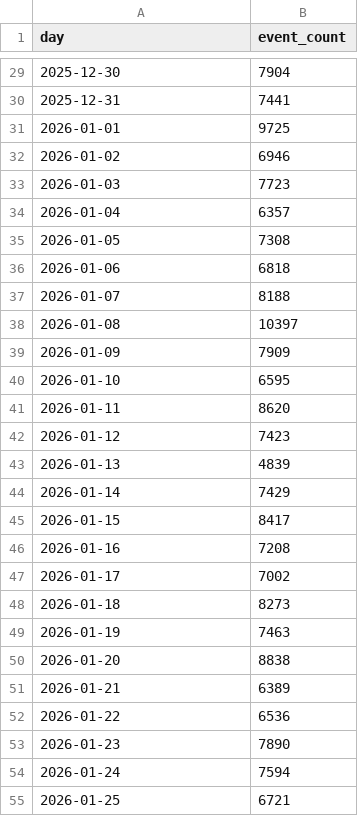
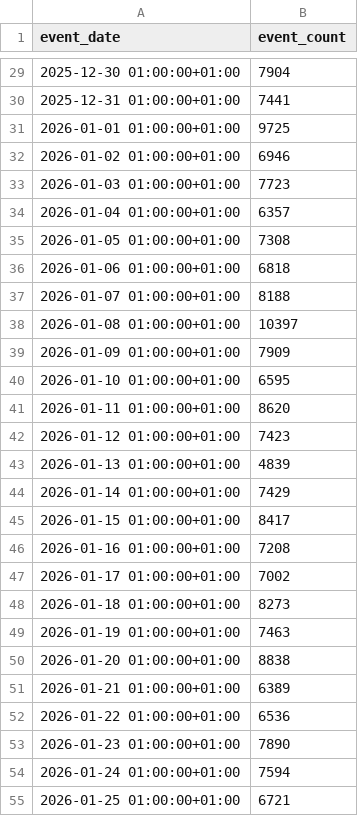
Before and after one commit to shovlja/claude_code_telemetry, a CSV file: data/processed/metrics/daily_usage.csv, drawn as a sheet; only a part is shown, gaps mark what is left out; the diff covers the shown part only.

```diff
--- a/data/processed/metrics/daily_usage.csv
+++ b/data/processed/metrics/daily_usage.csv
@@ -1 +1 @@
-day,event_count
+event_date,event_count
@@ -29,27 +29,27 @@ day,event_count
-2025-12-30,7904
-2025-12-31,7441
-2026-01-01,9725
-2026-01-02,6946
-2026-01-03,7723
-2026-01-04,6357
-2026-01-05,7308
-2026-01-06,6818
-2026-01-07,8188
-2026-01-08,10397
-2026-01-09,7909
-2026-01-10,6595
-2026-01-11,8620
-2026-01-12,7423
-2026-01-13,4839
-2026-01-14,7429
-2026-01-15,8417
-2026-01-16,7208
-2026-01-17,7002
-2026-01-18,8273
-2026-01-19,7463
-2026-01-20,8838
-2026-01-21,6389
-2026-01-22,6536
-2026-01-23,7890
-2026-01-24,7594
-2026-01-25,6721
+2025-12-30 01:00:00+01:00,7904
+2025-12-31 01:00:00+01:00,7441
+2026-01-01 01:00:00+01:00,9725
+2026-01-02 01:00:00+01:00,6946
+2026-01-03 01:00:00+01:00,7723
+2026-01-04 01:00:00+01:00,6357
+2026-01-05 01:00:00+01:00,7308
+2026-01-06 01:00:00+01:00,6818
+2026-01-07 01:00:00+01:00,8188
+2026-01-08 01:00:00+01:00,10397
+2026-01-09 01:00:00+01:00,7909
+2026-01-10 01:00:00+01:00,6595
+2026-01-11 01:00:00+01:00,8620
+2026-01-12 01:00:00+01:00,7423
+2026-01-13 01:00:00+01:00,4839
+2026-01-14 01:00:00+01:00,7429
+2026-01-15 01:00:00+01:00,8417
+2026-01-16 01:00:00+01:00,7208
+2026-01-17 01:00:00+01:00,7002
+2026-01-18 01:00:00+01:00,8273
+2026-01-19 01:00:00+01:00,7463
+2026-01-20 01:00:00+01:00,8838
+2026-01-21 01:00:00+01:00,6389
+2026-01-22 01:00:00+01:00,6536
+2026-01-23 01:00:00+01:00,7890
+2026-01-24 01:00:00+01:00,7594
+2026-01-25 01:00:00+01:00,6721
```
Also changed, not shown: 33 edited cells elsewhere in this file, data/processed/metrics/cost_by_model.csv, 16 other files.
